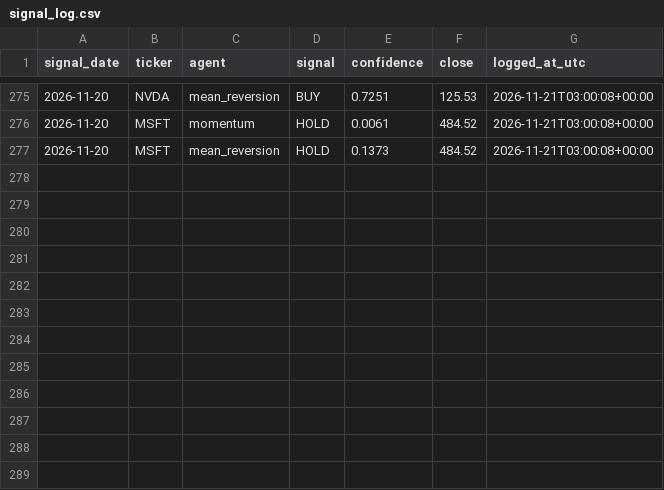
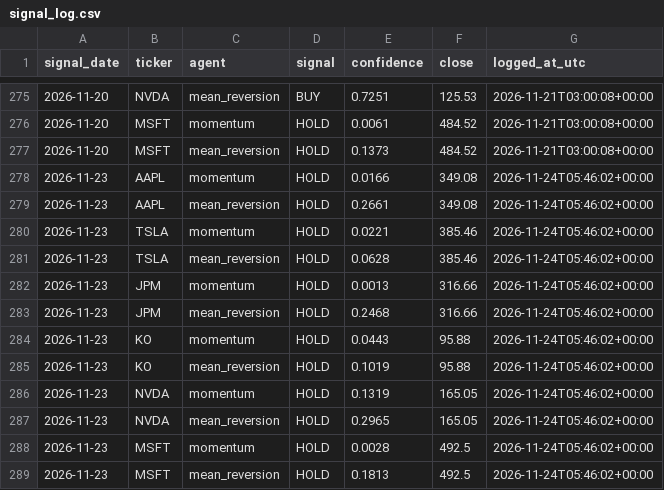
Before and after one commit to Ishann1616/market-intelligence-system, a CSV file: logs/signal_log.csv, drawn as a sheet; only a part is shown, gaps mark what is left out.

Commit message:
Signal log: 2026-11-24

```diff
--- a/logs/signal_log.csv
+++ b/logs/signal_log.csv
@@ -277 +277,13 @@ signal_date,ticker,agent,signal,confidence,close,logged_at_utc
 2026-11-20,MSFT,mean_reversion,HOLD,0.1373,484.52,2026-11-21T03:00:08+00:00
+2026-11-23,AAPL,momentum,HOLD,0.0166,349.08,2026-11-24T05:46:02+00:00
+2026-11-23,AAPL,mean_reversion,HOLD,0.2661,349.08,2026-11-24T05:46:02+00:00
+2026-11-23,TSLA,momentum,HOLD,0.0221,385.46,2026-11-24T05:46:02+00:00
+2026-11-23,TSLA,mean_reversion,HOLD,0.0628,385.46,2026-11-24T05:46:02+00:00
+2026-11-23,JPM,momentum,HOLD,0.0013,316.66,2026-11-24T05:46:02+00:00
+2026-11-23,JPM,mean_reversion,HOLD,0.2468,316.66,2026-11-24T05:46:02+00:00
+2026-11-23,KO,momentum,HOLD,0.0443,95.88,2026-11-24T05:46:02+00:00
+2026-11-23,KO,mean_reversion,HOLD,0.1019,95.88,2026-11-24T05:46:02+00:00
+2026-11-23,NVDA,momentum,HOLD,0.1319,165.05,2026-11-24T05:46:02+00:00
+2026-11-23,NVDA,mean_reversion,HOLD,0.2965,165.05,2026-11-24T05:46:02+00:00
+2026-11-23,MSFT,momentum,HOLD,0.0028,492.5,2026-11-24T05:46:02+00:00
+2026-11-23,MSFT,mean_reversion,HOLD,0.1813,492.5,2026-11-24T05:46:02+00:00
```
